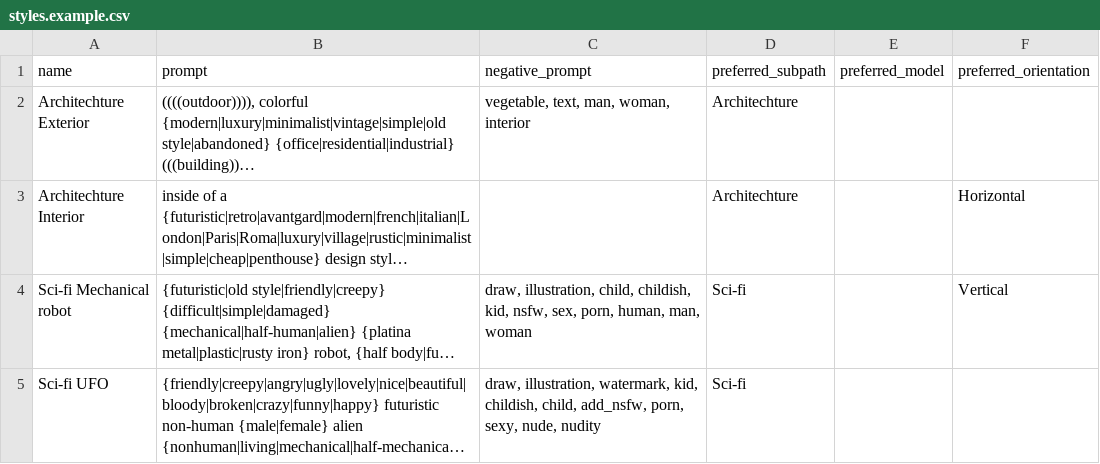
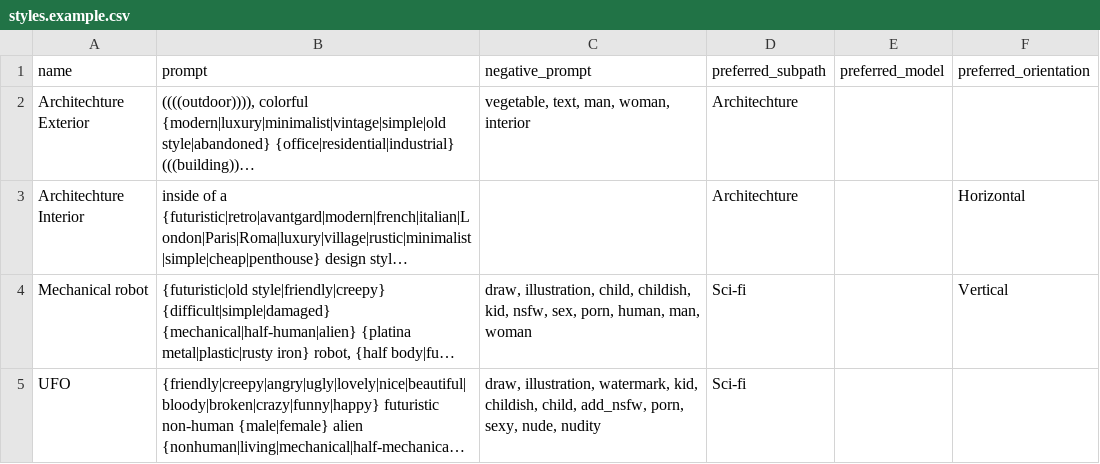
Before and after one commit to CosmicLaca/ComfyUI_Primere_Nodes, a CSV file: stylecsv/styles.example.csv, drawn as a sheet; long unchanged cells end in …; the diff names each change by its address in the sheet, - before the commit and + after, or states it on an @@ line.

```diff
--- a/stylecsv/styles.example.csv
+++ b/stylecsv/styles.example.csv
-A4 (name): Sci-fi Mechanical robot
+A4 (name): Mechanical robot
-A5 (name): Sci-fi UFO
+A5 (name): UFO
```
Also changed, not shown: 1 other file.
